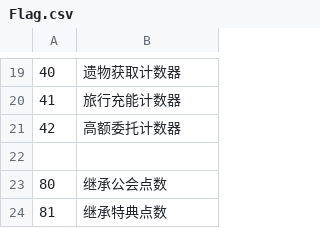
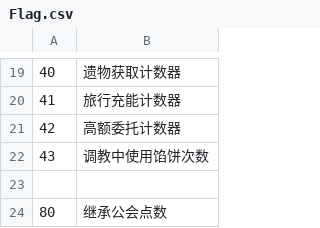
Before and after one commit to Future-R/erarorona, a CSV file: CSV/Flag.csv, drawn as a sheet; only a part is shown, gaps mark what is left out; the shorter side is filled out with more unchanged rows.

```diff
--- a/CSV/Flag.csv
+++ b/CSV/Flag.csv
@@ -21,2 +21,3 @@
 42,高额委托计数器
+43,调教中使用馅饼次数
 
```
Also changed, not shown: 19 other files.
